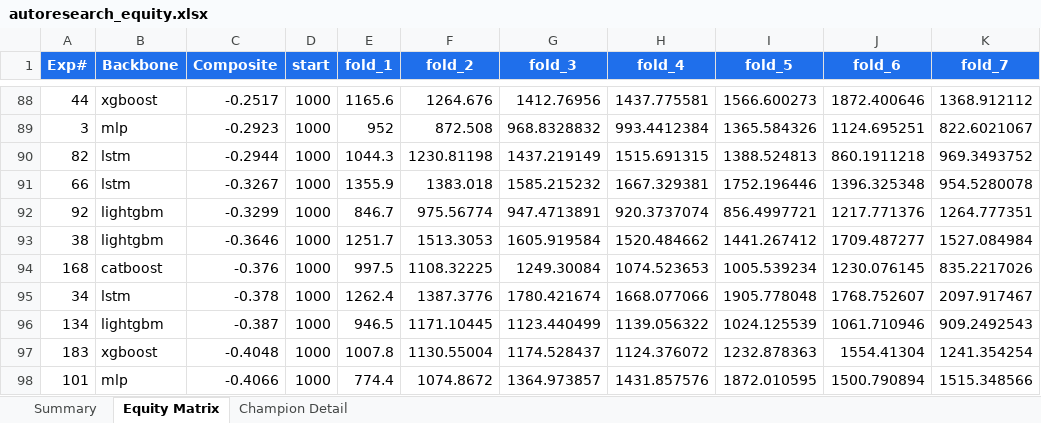
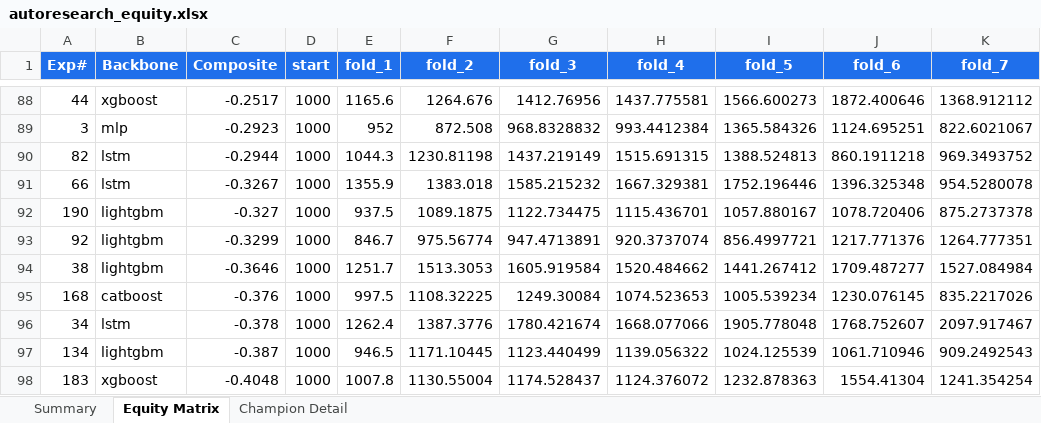
Before and after one commit to dlmastery/autoresearch, an Excel workbook: docs/index_stock_dashboard/autoresearch_equity.xlsx, sheet Equity Matrix, drawn as a sheet; only a part is shown, gaps mark what is left out; the shorter side is filled out with more unchanged rows; values as stored, in another font and other column widths than the file's, no borders; charts and pictures not drawn; the diff names each change by its address in the sheet, - before the commit and + after, or states it on an @@ line.

Commit message:
QQQ exp 190 LGBM 25/25 COMPLETE; pivot to Phase F (DLinear)
LightGBM final budget complete. Best 3-seed median across all configs ~0:
  exp 95 (depth=4 lr=0.01 n=1500) 3-seed: [+0.61, -0.11, -0.46] median -0.11
  exp 189 (lr=0.005 n=3000 slowest) 2-seed: A_sh [+0.94, -0.03] mean +0.46

LGBM family fundamentally seed-unstable on QQQ. Same outcome across XGBoost,
CatBoost, LightGBM — GBM family saturated cheap-tier on this dataset.

Backbones complete: XGBoost ✓, LightGBM ✓, Mamba ✓.
Cheap-tier remaining: MLP (9 left), LSTM (36 left, HP-only exhausted),
CatBoost (8 left, paused).

Phase F backbones (in-runner, untested on QQQ):
  DLinear: 4 runs, best +0.80 single-seed but features rolled back
  iTransformer: 2 runs, best +0.12
  PatchTSMixer: 2 runs, best +0.06
  N-BEATS: 1 run -1.43
  PatchTST: 1 run -1.42

Exp 191 starts Phase F: DLinear post-rollback variance baseline (seed=0).

```diff
--- a/docs/index_stock_dashboard/autoresearch_equity.xlsx (sheet Equity Matrix)
+++ b/docs/index_stock_dashboard/autoresearch_equity.xlsx (sheet Equity Matrix)
+row 92: 190 | lightgbm | -0.327 | 1000 | 937.5 | 1089.1875 | 1122.734475 | 1115.436701 | 1057.880167 | 1078.720406 | 875.2737378
```
Also changed, not shown: sheet Summary, charts or pictures, 14 other files.
